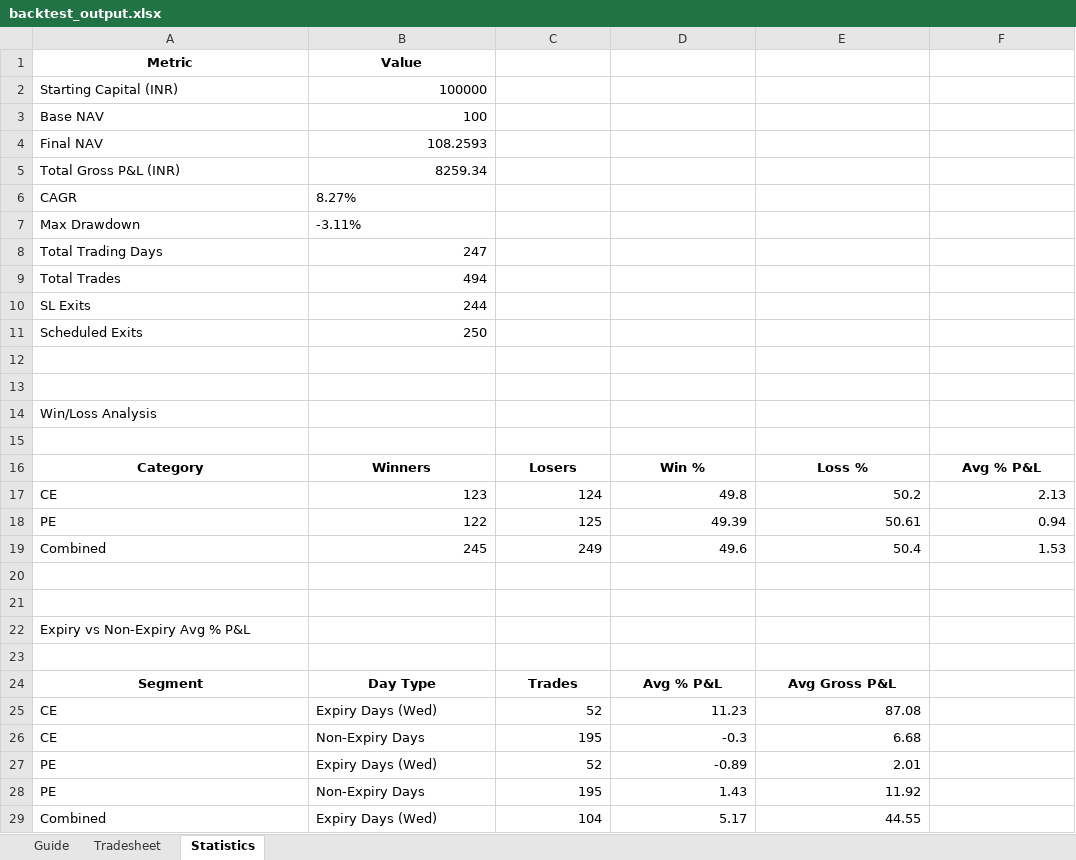
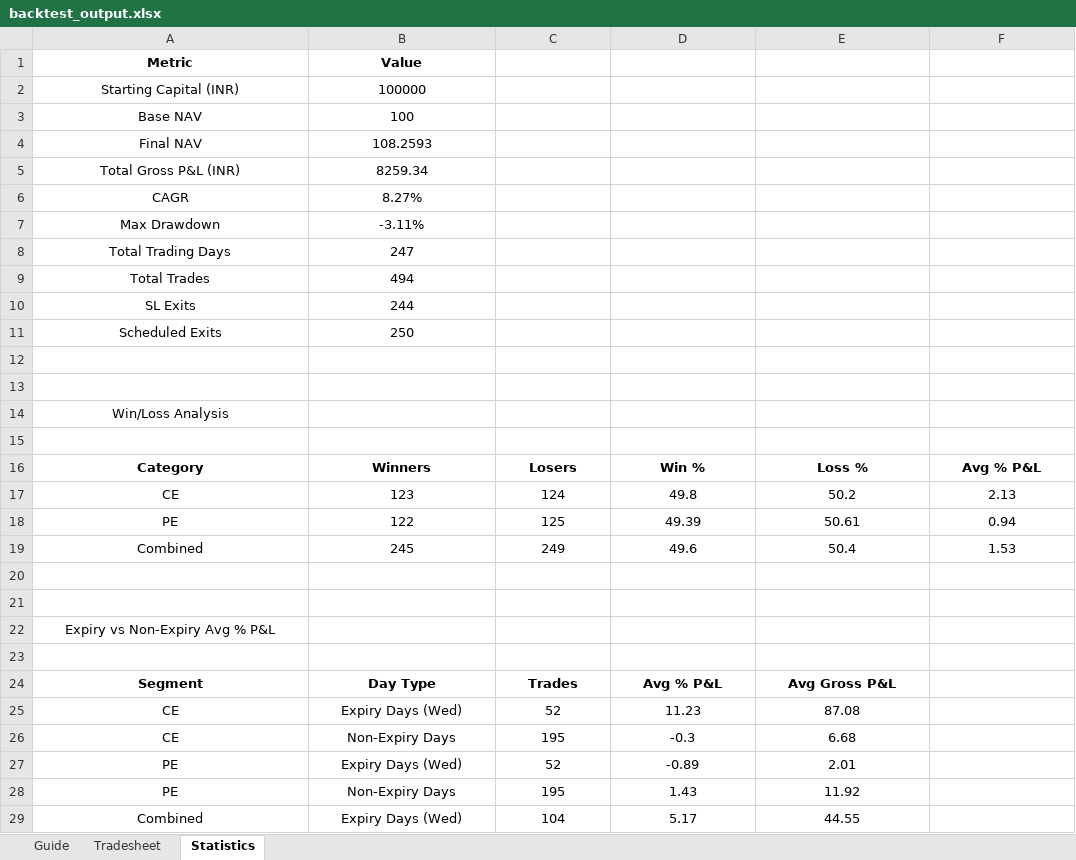
Before and after one commit to MohammedLike/Qode-Assignment, an Excel workbook: backtest_output.xlsx, sheet Statistics, drawn as a sheet; only a part is shown; values as stored, in another font and other column widths than the file's, no borders; the diff covers the shown part only; the diff names each change by its address in the sheet, - before the commit and + after, or states it on an @@ line.

```diff
--- a/backtest_output.xlsx (sheet Statistics)
+++ b/backtest_output.xlsx (sheet Statistics)
-A2:A5 alignment: left
+A2:A5 alignment: center
-B2:B5 alignment: right
+B2:B5 alignment: center
-A6:B7 alignment: left
+A6:B7 alignment: center
-A8:A11 alignment: left
+A8:A11 alignment: center
-B8:B11 alignment: right
+B8:B11 alignment: center
-A14 alignment: left
+A14 alignment: center
-A17:A19 alignment: left
+A17:A19 alignment: center
-B17:F19 alignment: right
+B17:F19 alignment: center
-A22 alignment: left
+A22 alignment: center
-A25:B29 alignment: left
+A25:B29 alignment: center
-C25:E29 alignment: right
+C25:E29 alignment: center
```
Also changed, not shown: cell formats elsewhere in this sheet, sheet Tradesheet, sheet Guide, 4 other files.
